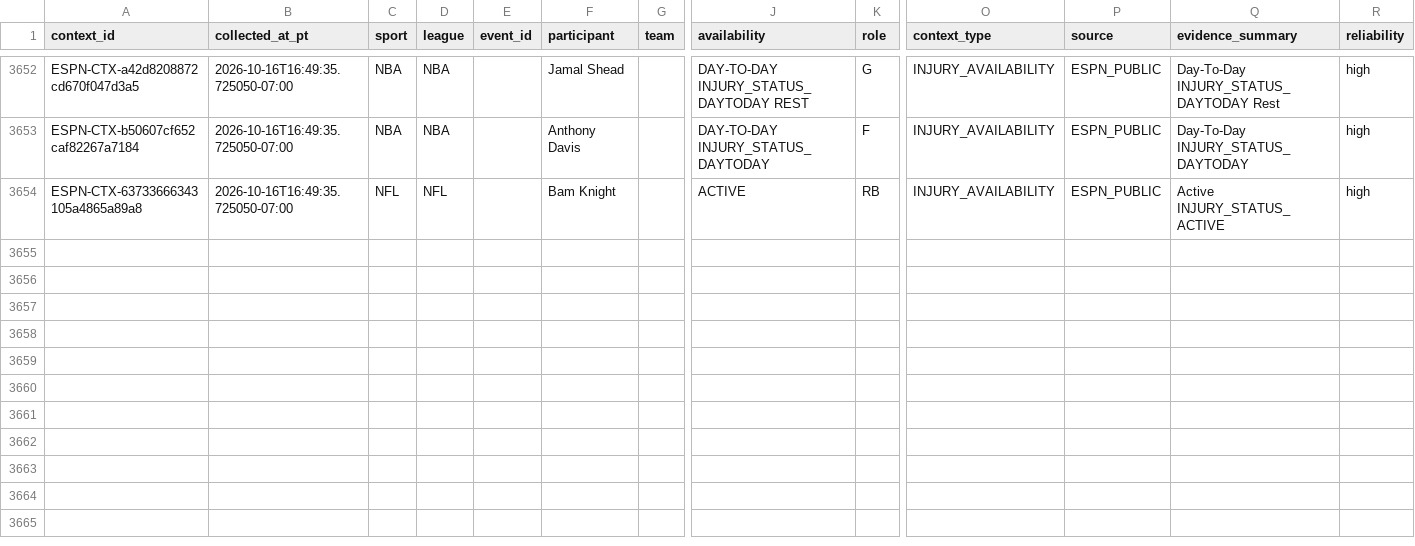
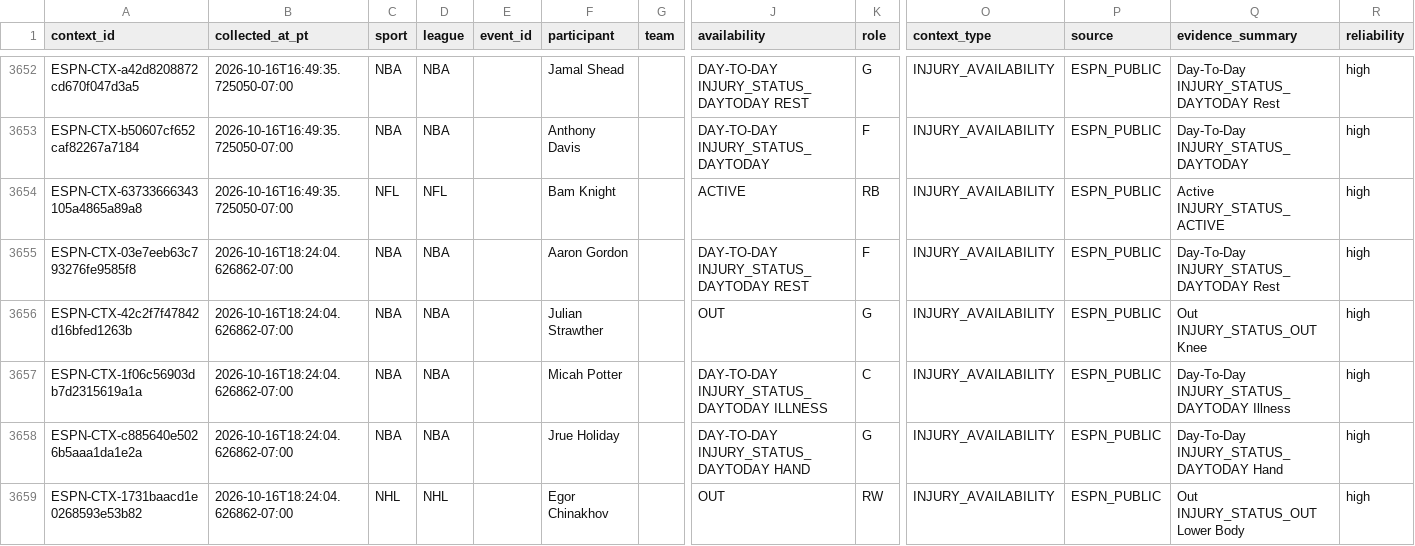
Before and after one commit to JordonNes/JordonNes.github.io, a CSV file: data/espn_context.csv, drawn as a sheet; only a part is shown, gaps mark what is left out; rows hold the shown columns only; the diff names each change by its address in the sheet, - before the commit and + after, or states it on an @@ line.

```diff
--- a/data/espn_context.csv
+++ b/data/espn_context.csv
+row 3655: ESPN-CTX-03e7eeb63c793276fe9585f8 | 2026-10-16T18:24:04.626862-07:00 | NBA | NBA |  | Aaron Gordon |  | DAY-TO-DAY INJURY_STATUS_DAYTODAY REST | F | INJURY_AVAILABILITY | ESPN_PUBLIC | Day-To-Day INJURY_STATUS_DAYTODAY Rest | high
+row 3656: ESPN-CTX-42c2f7f47842d16bfed1263b | 2026-10-16T18:24:04.626862-07:00 | NBA | NBA |  | Julian Strawther |  | OUT | G | INJURY_AVAILABILITY | ESPN_PUBLIC | Out INJURY_STATUS_OUT Knee | high
+row 3657: ESPN-CTX-1f06c56903db7d2315619a1a | 2026-10-16T18:24:04.626862-07:00 | NBA | NBA |  | Micah Potter |  | DAY-TO-DAY INJURY_STATUS_DAYTODAY ILLNESS | C | INJURY_AVAILABILITY | ESPN_PUBLIC | Day-To-Day INJURY_STATUS_DAYTODAY Illness | high
+row 3658: ESPN-CTX-c885640e5026b5aaa1da1e2a | 2026-10-16T18:24:04.626862-07:00 | NBA | NBA |  | Jrue Holiday |  | DAY-TO-DAY INJURY_STATUS_DAYTODAY HAND | G | INJURY_AVAILABILITY | ESPN_PUBLIC | Day-To-Day INJURY_STATUS_DAYTODAY Hand | high
+row 3659: ESPN-CTX-1731baacd1e0268593e53b82 | 2026-10-16T18:24:04.626862-07:00 | NHL | NHL |  | Egor Chinakhov |  | OUT | RW | INJURY_AVAILABILITY | ESPN_PUBLIC | Out INJURY_STATUS_OUT Lower Body | high
```
Also changed, not shown: 3 other files.
